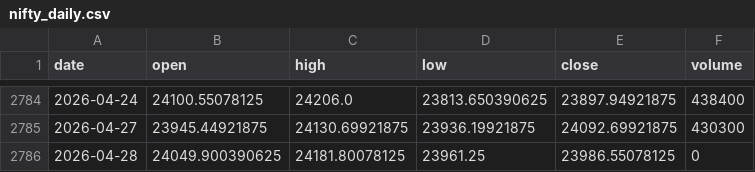
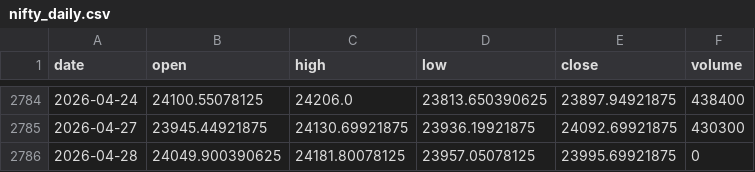
Before and after one commit to pravindev666/David-V2, a CSV file: data/nifty_daily.csv, drawn as a sheet; only a part is shown, gaps mark what is left out.

Commit message:
Auto-sync: Market data update 2026-04-28 10:25

```diff
--- a/data/nifty_daily.csv
+++ b/data/nifty_daily.csv
@@ -2785,2 +2785,2 @@ date,open,high,low,close,volume
 2026-04-27,23945.44921875,24130.69921875,23936.19921875,24092.69921875,430300
-2026-04-28,24049.900390625,24181.80078125,23961.25,23986.55078125,0
+2026-04-28,24049.900390625,24181.80078125,23957.05078125,23995.69921875,0
```
Also changed, not shown: data/vix_daily.csv.
